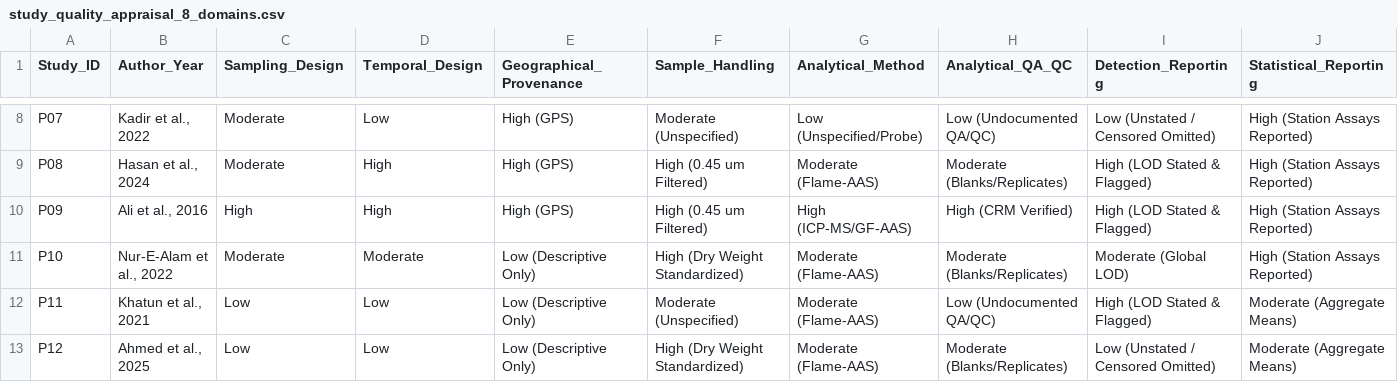
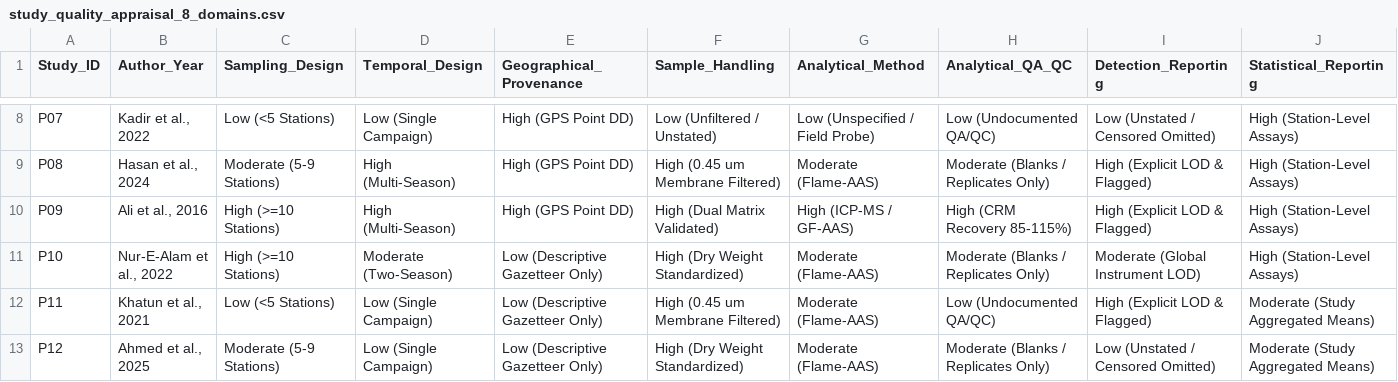
Before and after one commit to ShMazumder/heavy-metal, a CSV file: data/derived/paper_3/study_quality_appraisal_8_domains.csv, drawn as a sheet; only a part is shown, gaps mark what is left out; the diff covers the shown part only; the diff names each change by its address in the sheet, - before the commit and + after, or states it on an @@ line.

```diff
--- a/data/derived/paper_3/study_quality_appraisal_8_domains.csv
+++ b/data/derived/paper_3/study_quality_appraisal_8_domains.csv
-C8 (Sampling_Design): Moderate
+C8 (Sampling_Design): Low (<5 Stations)
-D8 (Temporal_Design): Low
+D8 (Temporal_Design): Low (Single Campaign)
-E8:E10 (Geographical_Provenance): High (GPS)
+E8:E10 (Geographical_Provenance): High (GPS Point DD)
-F8 (Sample_Handling): Moderate (Unspecified)
+F8 (Sample_Handling): Low (Unfiltered / Unstated)
-G8 (Analytical_Method): Low (Unspecified/Probe)
+G8 (Analytical_Method): Low (Unspecified / Field Probe)
-J8:J11 (Statistical_Reporting): High (Station Assays Reported)
+J8:J11 (Statistical_Reporting): High (Station-Level Assays)
-C9 (Sampling_Design): Moderate
+C9 (Sampling_Design): Moderate (5-9 Stations)
-D9:D10 (Temporal_Design): High
+D9:D10 (Temporal_Design): High (Multi-Season)
-F9 (Sample_Handling): High (0.45 um Filtered)
+F9 (Sample_Handling): High (0.45 um Membrane Filtered)
-H9 (Analytical_QA_QC): Moderate (Blanks/Replicates)
+H9 (Analytical_QA_QC): Moderate (Blanks / Replicates Only)
-I9:I10 (Detection_Reporting): High (LOD Stated & Flagged)
+I9:I10 (Detection_Reporting): High (Explicit LOD & Flagged)
-C10 (Sampling_Design): High
+C10 (Sampling_Design): High (>=10 Stations)
-F10 (Sample_Handling): High (0.45 um Filtered)
+F10 (Sample_Handling): High (Dual Matrix Validated)
-G10 (Analytical_Method): High (ICP-MS/GF-AAS)
+G10 (Analytical_Method): High (ICP-MS / GF-AAS)
-H10 (Analytical_QA_QC): High (CRM Verified)
+H10 (Analytical_QA_QC): High (CRM Recovery 85-115%)
-C11 (Sampling_Design): Moderate
+C11 (Sampling_Design): High (>=10 Stations)
-D11 (Temporal_Design): Moderate
+D11 (Temporal_Design): Moderate (Two-Season)
-E11:E13 (Geographical_Provenance): Low (Descriptive Only)
+E11:E13 (Geographical_Provenance): Low (Descriptive Gazetteer Only)
-H11 (Analytical_QA_QC): Moderate (Blanks/Replicates)
+H11 (Analytical_QA_QC): Moderate (Blanks / Replicates Only)
-I11 (Detection_Reporting): Moderate (Global LOD)
+I11 (Detection_Reporting): Moderate (Global Instrument LOD)
-C12 (Sampling_Design): Low
+C12 (Sampling_Design): Low (<5 Stations)
-D12:D13 (Temporal_Design): Low
+D12:D13 (Temporal_Design): Low (Single Campaign)
-F12 (Sample_Handling): Moderate (Unspecified)
+F12 (Sample_Handling): High (0.45 um Membrane Filtered)
-I12 (Detection_Reporting): High (LOD Stated & Flagged)
+I12 (Detection_Reporting): High (Explicit LOD & Flagged)
-J12:J13 (Statistical_Reporting): Moderate (Aggregate Means)
+J12:J13 (Statistical_Reporting): Moderate (Study Aggregated Means)
-C13 (Sampling_Design): Low
+C13 (Sampling_Design): Moderate (5-9 Stations)
-H13 (Analytical_QA_QC): Moderate (Blanks/Replicates)
+H13 (Analytical_QA_QC): Moderate (Blanks / Replicates Only)
```
Also changed, not shown: 141 edited cells elsewhere in this file, data/derived/paper_3/coordinate_precision_breakdown.csv, data/processed/sediment_data.csv, 44 other files.
